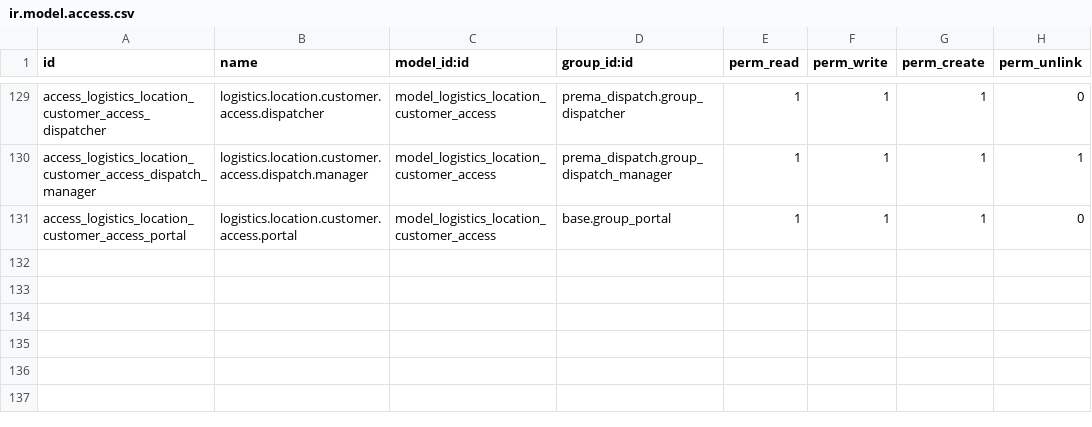
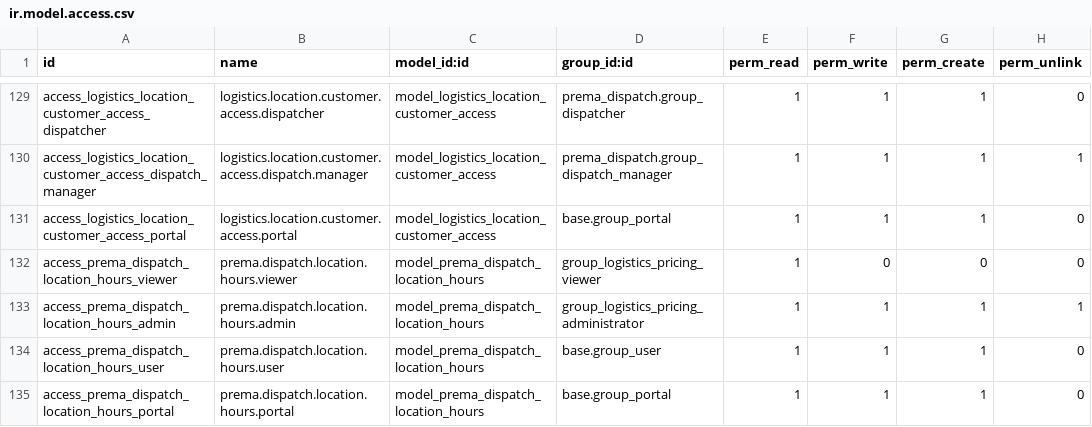
Before and after one commit to ahmadtibrahim/prema_dispatch, a CSV file: prema_logistics_booking/security/ir.model.access.csv, drawn as a sheet; only a part is shown, gaps mark what is left out; the diff names each change by its address in the sheet, - before the commit and + after, or states it on an @@ line.

Commit message:
SAVED LOCATION CONSOLIDATION — one physical facility database (18.0.13.24.0)
Canonical authority: prema.dispatch.location = one row per physical
building; logistics.location.customer.access = per-customer/private data
with UNIQUE(facility_id, commercial_partner_id); logistics.saved.location
is legacy-only (no new rows, no hard deletes, legacy_location flag).

- Data model: prema.dispatch.location.hours canonical hours (general/
  pickup/receiving scope), hours_review_required + legacy_hours_source;
  access proxies (name/street/city/postal/google coords/dock/liftgate)
  so portal + resolution code treats access and legacy rows alike;
  region_match_result, _get_effective_coordinates, mark_used.
- Migration (scripts/location_consolidation_migrate.py): 20 active saved
  rows -> facility reuse (0 new facilities) + 18 access rows created /
  2 merged; 14 legacy hour rows -> canonical on facilities 534/540;
  0 conflicts; 20 legacy rows archived; 0 hard deletes; booking_stops=24
  FKs preserved.
- Backend: one Locations menu (legacy menus hidden), facility form tabs
  Facility/Hours/Customers/Driver-Ops/Photos/Analytics via Odoo-18-safe
  structural selectors (translated-attr xpath selectors are forbidden).
- Portal: /my/saved-locations list/add/autocomplete/edit/archive all
  access-based; server-side Google verification (never trust browser);
  dedupe by place-id+unit then address-hash+unit; shared-facility edits
  resolve a new facility and move ONLY that customer's access; privacy
  hard rule: other customers' contact/phone/email/instructions never
  leave the access row.
- Booking: _resolve_loc/_partner_locations/_stop_loc_refs union at every
  browse boundary; sessions/stops/confirm carry customer_access_id +
  facility_id (legacy fields stay readable); _stop_saved_ids canonical
  branch; phone wizard payload emits canonical refs; phone booking
  already access-only.
- Driver App verified: zero logistics.saved.location reads in
  prema_dispatch controllers/services.

Deployed to Prod-db + migration applied 2026-08-25; targeted probes
A-I + two-customer privacy isolation: 53/53 PASS (rollback-only).

```diff
--- a/prema_logistics_booking/security/ir.model.access.csv
+++ b/prema_logistics_booking/security/ir.model.access.csv
+row 132: access_prema_dispatch_location_hours_viewer | prema.dispatch.location.hours.viewer | model_prema_dispatch_location_hours | group_logistics_pricing_viewer | 1 | 0 | 0 | 0
+row 133: access_prema_dispatch_location_hours_admin | prema.dispatch.location.hours.admin | model_prema_dispatch_location_hours | group_logistics_pricing_administrator | 1 | 1 | 1 | 1
+row 134: access_prema_dispatch_location_hours_user | prema.dispatch.location.hours.user | model_prema_dispatch_location_hours | base.group_user | 1 | 1 | 1 | 0
+row 135: access_prema_dispatch_location_hours_portal | prema.dispatch.location.hours.portal | model_prema_dispatch_location_hours | base.group_portal | 1 | 1 | 1 | 0
```
Also changed, not shown: 18 other files.
